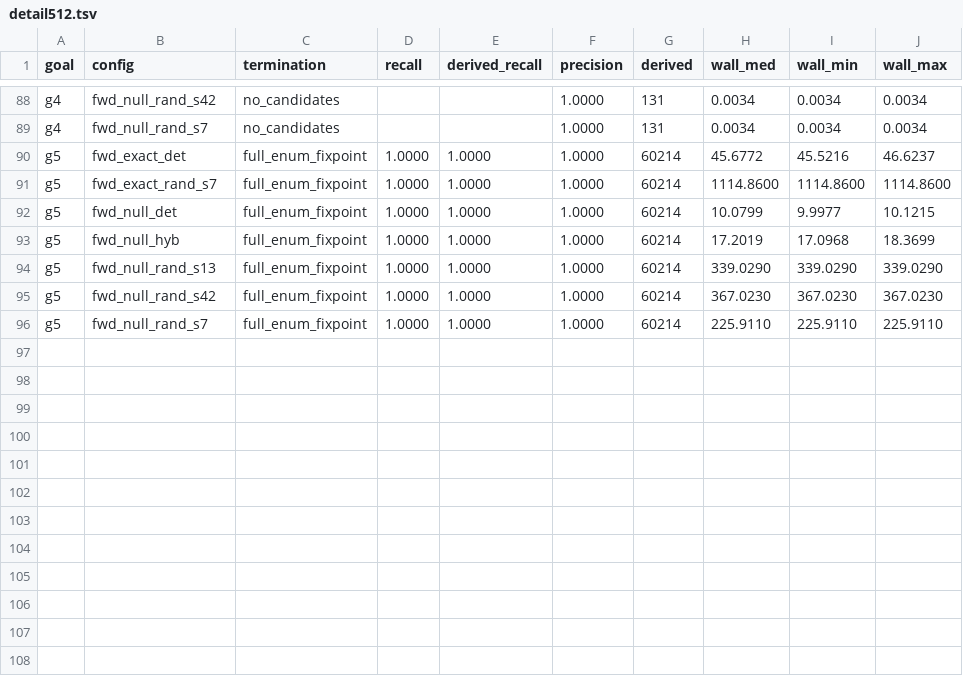
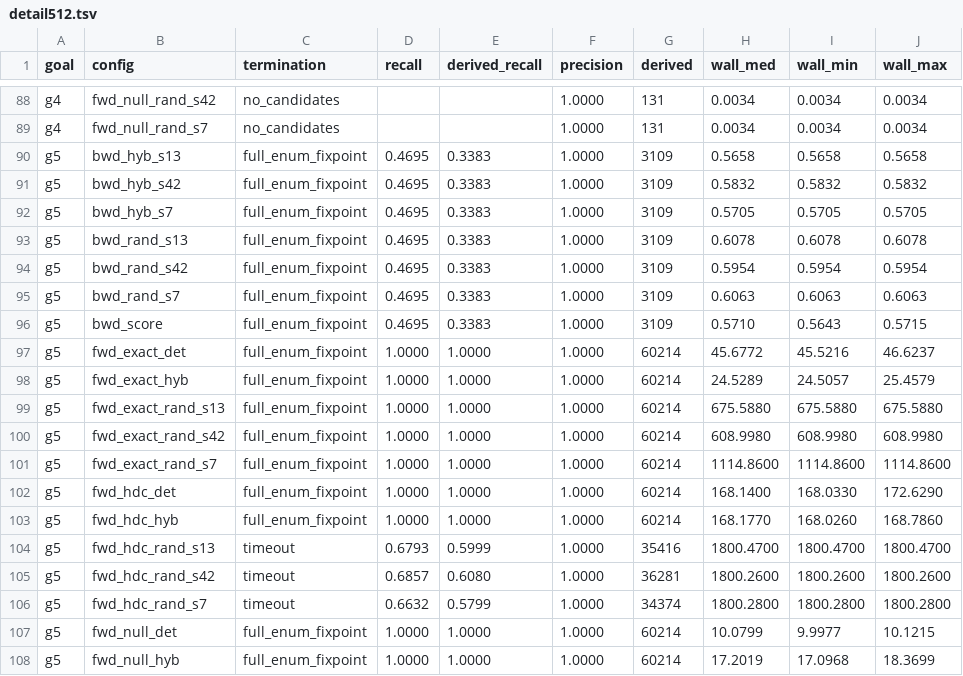
Before and after one commit to hsiaoko/graph-deductive-reasoning, a TSV file: experiments/full_policy_matrix/detail512.tsv, drawn as a sheet; only a part is shown, gaps mark what is left out; the shorter side is filled out with more unchanged rows; the diff names each change by its address in the sheet, - before the commit and + after, or states it on an @@ line.

Commit message:
experiments: full_policy_matrix @ rules512 FINAL — 110/110 runs complete
- 110/110 matrix runs + all timing reps (180 summaries), serial; 3
  timeouts (g5 fwd_hdc_rand s7/s13/s42, 1800s wall-limit, recall@1800
  0.663-0.686 / drecall 0.580-0.608)
- backward g5 coverage collapses with GT size: 0.974@5527 (N=256) ->
  0.470/0.338@11464 (N=512), identical across all 7 bwd arms, no depth
  truncation; forward incremental complete at every scale
- final macro over {g1,g2,g3,g5}: recall/drecall/precision + wall mean
  + derived mean + derivation-reduction macro mean (bwd 0.997, fwd
  0.930, chase 0 by definition); chase time in both 口径 (T=13.58s
  full-closure, T/5=2.716s amortized)
- soundness: all 110 runs incl. timeouts subset of GT fixpoint, zero
  outside; precision 1.000

```diff
--- a/experiments/full_policy_matrix/detail512.tsv
+++ b/experiments/full_policy_matrix/detail512.tsv
+row 90: g5 | bwd_hyb_s13 | full_enum_fixpoint | 0.4695 | 0.3383 | 1.0000 | 3109 | 0.5658 | 0.5658 | 0.5658
+row 91: g5 | bwd_hyb_s42 | full_enum_fixpoint | 0.4695 | 0.3383 | 1.0000 | 3109 | 0.5832 | 0.5832 | 0.5832
+row 92: g5 | bwd_hyb_s7 | full_enum_fixpoint | 0.4695 | 0.3383 | 1.0000 | 3109 | 0.5705 | 0.5705 | 0.5705
+row 93: g5 | bwd_rand_s13 | full_enum_fixpoint | 0.4695 | 0.3383 | 1.0000 | 3109 | 0.6078 | 0.6078 | 0.6078
+row 94: g5 | bwd_rand_s42 | full_enum_fixpoint | 0.4695 | 0.3383 | 1.0000 | 3109 | 0.5954 | 0.5954 | 0.5954
+row 95: g5 | bwd_rand_s7 | full_enum_fixpoint | 0.4695 | 0.3383 | 1.0000 | 3109 | 0.6063 | 0.6063 | 0.6063
+row 96: g5 | bwd_score | full_enum_fixpoint | 0.4695 | 0.3383 | 1.0000 | 3109 | 0.5710 | 0.5643 | 0.5715
+row 98: g5 | fwd_exact_hyb | full_enum_fixpoint | 1.0000 | 1.0000 | 1.0000 | 60214 | 24.5289 | 24.5057 | 25.4579
+row 99: g5 | fwd_exact_rand_s13 | full_enum_fixpoint | 1.0000 | 1.0000 | 1.0000 | 60214 | 675.5880 | 675.5880 | 675.5880
+row 100: g5 | fwd_exact_rand_s42 | full_enum_fixpoint | 1.0000 | 1.0000 | 1.0000 | 60214 | 608.9980 | 608.9980 | 608.9980
+row 102: g5 | fwd_hdc_det | full_enum_fixpoint | 1.0000 | 1.0000 | 1.0000 | 60214 | 168.1400 | 168.0330 | 172.6290
+row 103: g5 | fwd_hdc_hyb | full_enum_fixpoint | 1.0000 | 1.0000 | 1.0000 | 60214 | 168.1770 | 168.0260 | 168.7860
+row 104: g5 | fwd_hdc_rand_s13 | timeout | 0.6793 | 0.5999 | 1.0000 | 35416 | 1800.4700 | 1800.4700 | 1800.4700
+row 105: g5 | fwd_hdc_rand_s42 | timeout | 0.6857 | 0.6080 | 1.0000 | 36281 | 1800.2600 | 1800.2600 | 1800.2600
+row 106: g5 | fwd_hdc_rand_s7 | timeout | 0.6632 | 0.5799 | 1.0000 | 34374 | 1800.2800 | 1800.2800 | 1800.2800
```
Also changed, not shown: 3 other files.
